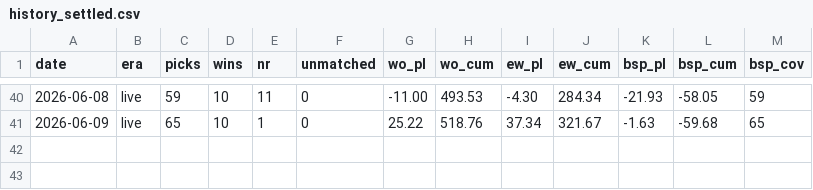
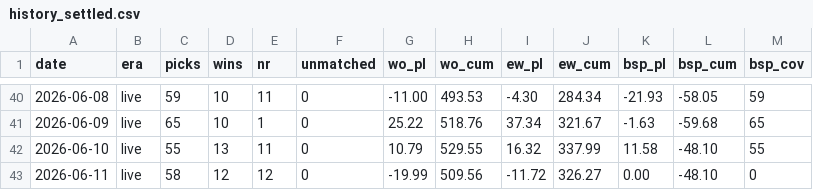
Before and after one commit to Meinag/Magpie-site, a CSV file: history_settled.csv, drawn as a sheet; only a part is shown, gaps mark what is left out; the diff names each change by its address in the sheet, - before the commit and + after, or states it on an @@ line.

Commit message:
Settle 10-11 June

```diff
--- a/history_settled.csv
+++ b/history_settled.csv
+row 42: 2026-06-10 | live | 55 | 13 | 11 | 0 | 10.79 | 529.55 | 16.32 | 337.99 | 11.58 | -48.10 | 55
+row 43: 2026-06-11 | live | 58 | 12 | 12 | 0 | -19.99 | 509.56 | -11.72 | 326.27 | 0.00 | -48.10 | 0
```
Also changed, not shown: 1 other file.
